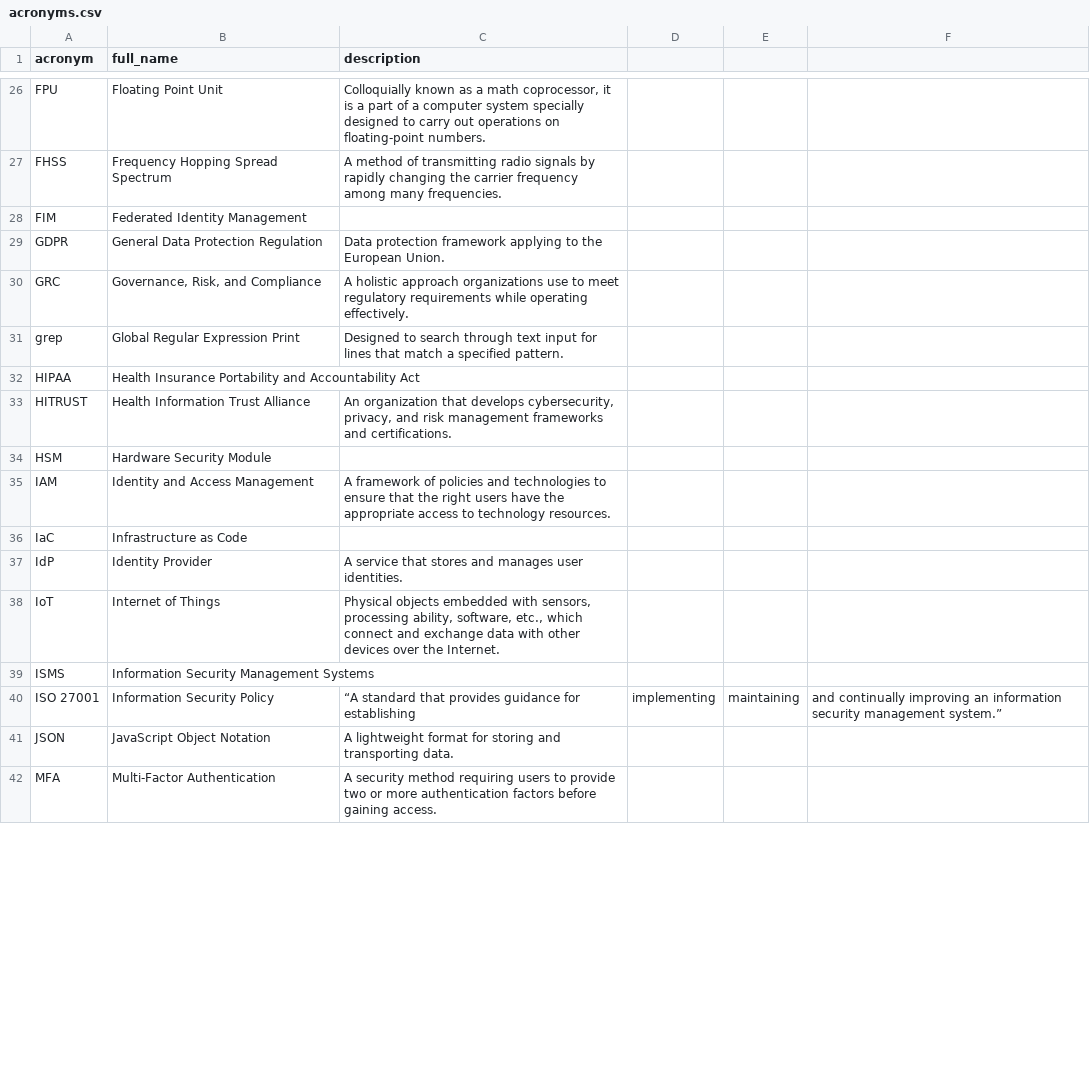
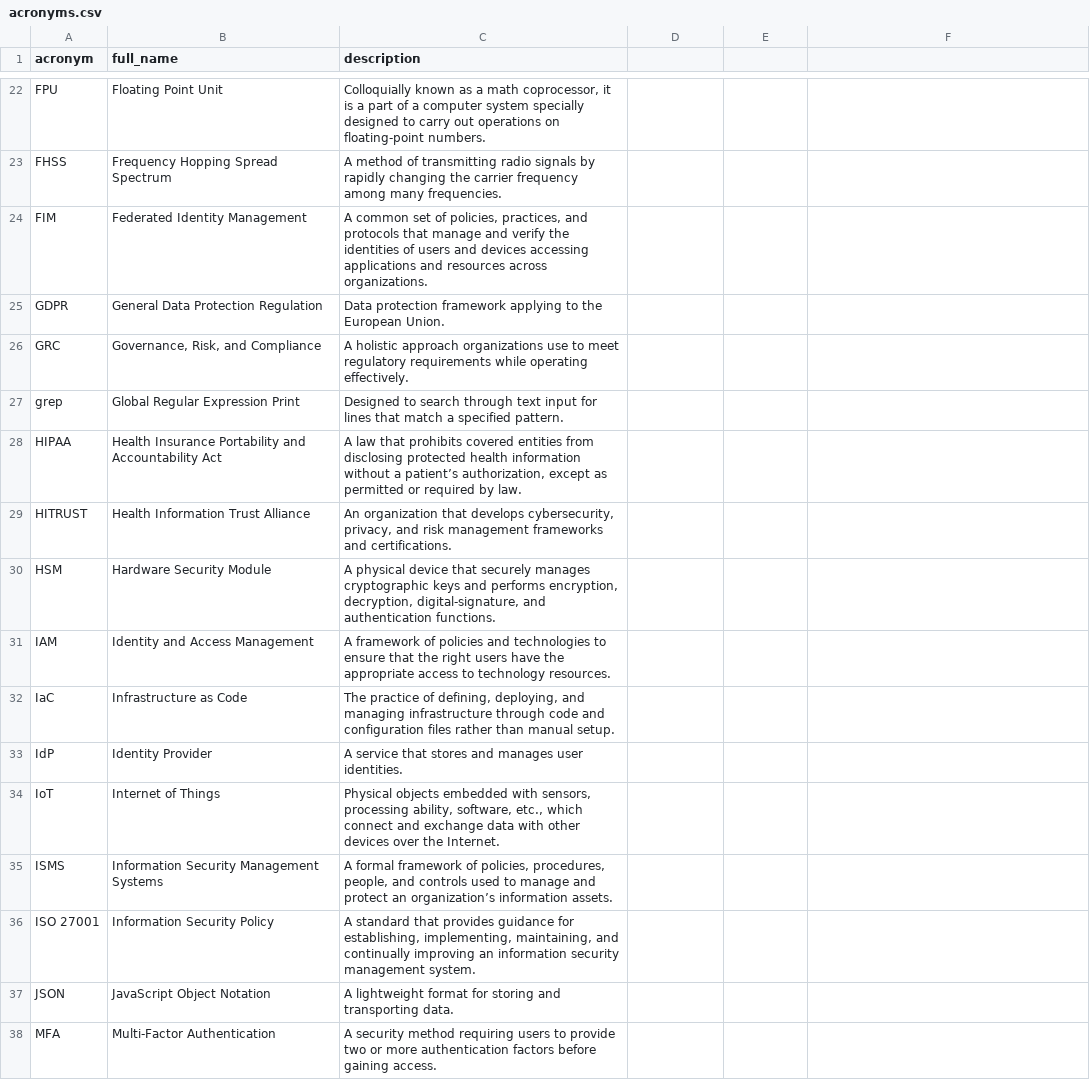
Before and after one commit to TristanTango73/acronym-flashcards, a CSV file: acronyms.csv, drawn as a sheet; only a part is shown, gaps mark what is left out; the diff covers the shown part only.

Commit message:
more acronym sections

```diff
--- a/acronyms.csv
+++ b/acronyms.csv
@@ -27,3 +23,3 @@ FPU,Floating Point Unit,"Colloquially known as a math coprocessor, it is a part
 FHSS,Frequency Hopping Spread Spectrum,A method of transmitting radio signals by rapidly changing the carrier frequency among many frequencies.
-FIM,Federated Identity Management,
+FIM,Federated Identity Management,"A common set of policies, practices, and protocols that manage and verify the identities of users and devices accessing applications and resources across organizations."
 GDPR,General Data Protection Regulation,Data protection framework applying to the European Union.
@@ -31,11 +27,11 @@ GRC,"Governance, Risk, and Compliance",A holistic approach organizations use to
 grep,Global Regular Expression Print,Designed to search through text input for lines that match a specified pattern.
-HIPAA,Health Insurance Portability and Accountability Act,
+HIPAA,Health Insurance Portability and Accountability Act,"A law that prohibits covered entities from disclosing protected health information without a patient’s authorization, except as permitted or required by law."
 HITRUST,Health Information Trust Alliance,"An organization that develops cybersecurity, privacy, and risk management frameworks and certifications."
-HSM,Hardware Security Module,
+HSM,Hardware Security Module,"A physical device that securely manages cryptographic keys and performs encryption, decryption, digital-signature, and authentication functions."
 IAM,Identity and Access Management,A framework of policies and technologies to ensure that the right users have the appropriate access to technology resources.
-IaC,Infrastructure as Code,
+IaC,Infrastructure as Code,"The practice of defining, deploying, and managing infrastructure through code and configuration files rather than manual setup."
 IdP,Identity Provider,A service that stores and manages user identities.
 IoT,Internet of Things,"Physical objects embedded with sensors, processing ability, software, etc., which connect and exchange data with other devices over the Internet."
-ISMS,Information Security Management Systems,
-ISO 27001,Information Security Policy,“A standard that provides guidance for establishing, implementing, maintaining, and continually improving an information security management system.”
+ISMS,Information Security Management Systems,"A formal framework of policies, procedures, people, and controls used to manage and protect an organization’s information assets."
+ISO 27001,Information Security Policy,"A standard that provides guidance for establishing, implementing, maintaining, and continually improving an information security management system."
 JSON,JavaScript Object Notation,A lightweight format for storing and transporting data.
```
Also changed, not shown: 1 added row, 7 removed rows and 19 edited cells elsewhere in this file, management.csv, standards.csv, 4 other files.
